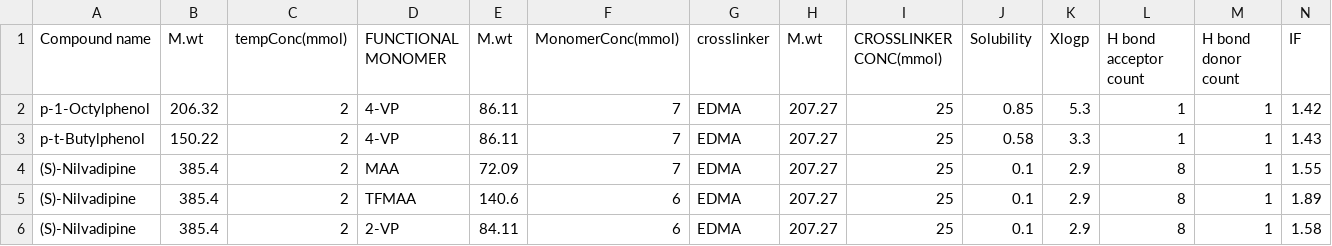
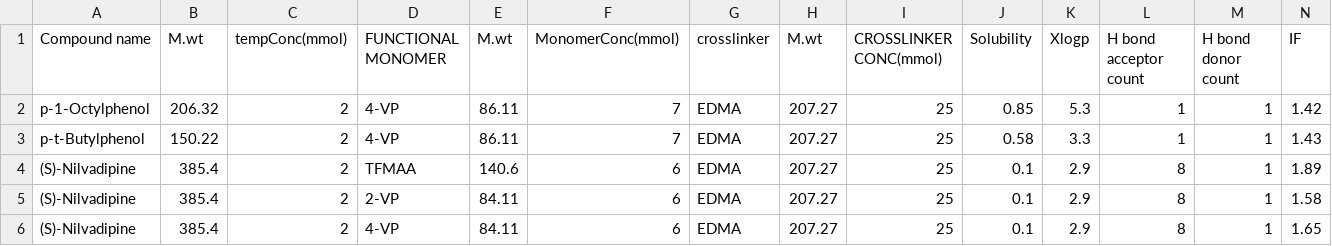
Before and after one commit to darkspy3580/if-prediction-using-ml, a CSV file: your_dataset.csv, drawn as a sheet; only a part is shown; the shorter side is filled out with more unchanged rows; rows hold the shown columns only; the diff names each change by its address in the sheet, - before the commit and + after, or states it on an @@ line.

Commit message:
Update your_dataset.csv

```diff
--- a/your_dataset.csv
+++ b/your_dataset.csv
-row 4: (S)-Nilvadipine | 385.4 | 2 | MAA | 72.09 | 7 | EDMA | 207.27 | 25 | 0.1 | 2.9 | 8 | 1 | 1.55
```
